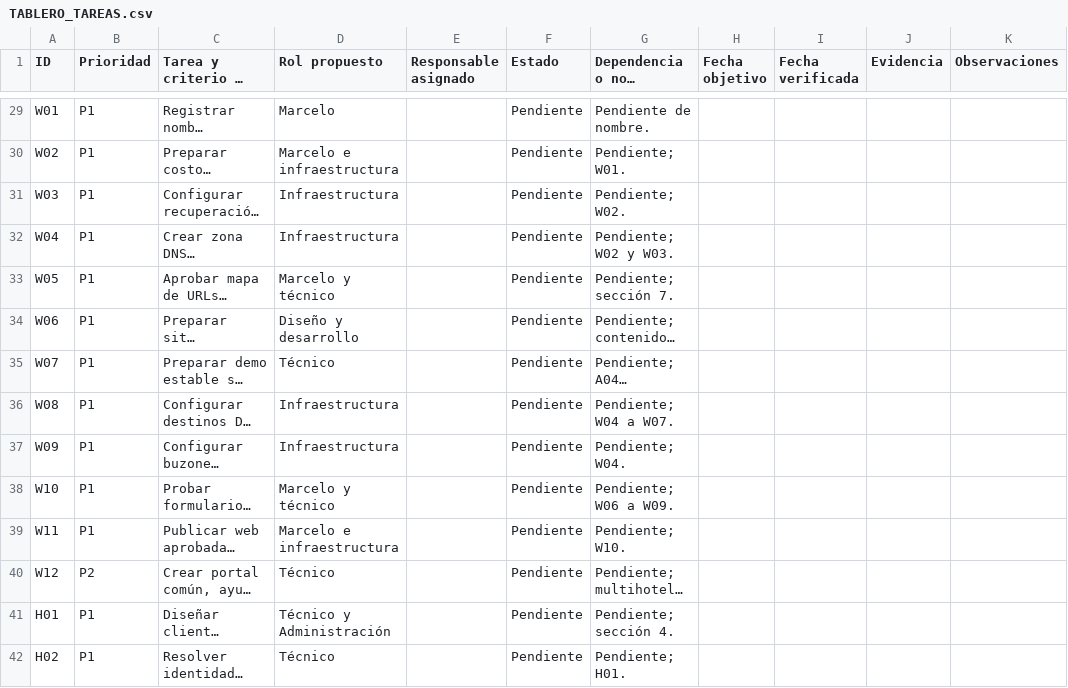
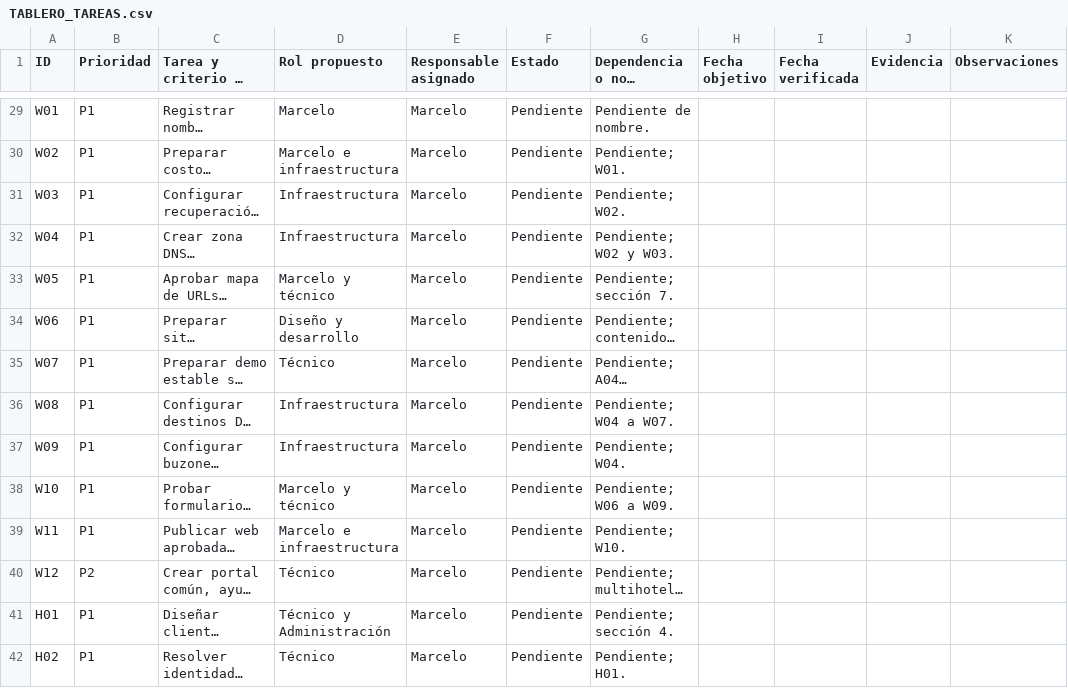
Before and after one commit to marcesvetliza-ui/maran-pms, a CSV file: docs/xenia/TABLERO_TAREAS.csv, drawn as a sheet; only a part is shown, gaps mark what is left out; long unchanged cells end in …; the diff covers the shown part only; the diff names each change by its address in the sheet, - before the commit and + after, or states it on an @@ line.

Commit message:
docs: organizar roles de Marcelo y controles asistidos por IA

```diff
--- a/docs/xenia/TABLERO_TAREAS.csv
+++ b/docs/xenia/TABLERO_TAREAS.csv
-E29:E42 (Responsable asignado): (empty)
+E29:E42 (Responsable asignado): Marcelo
```
Also changed, not shown: 3 added rows and 50 edited cells elsewhere in this file, 6 other files.
